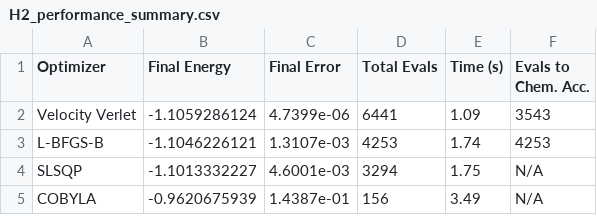
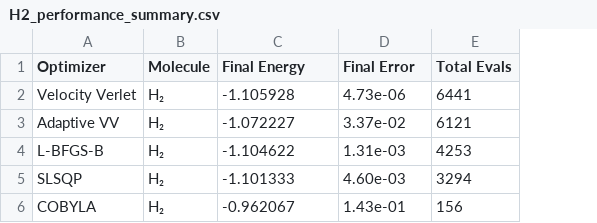
Before and after one commit to M-Aryan-Khan/VQE-Adaptive-Velocity-Verlet, a CSV file: H2_performance_summary.csv, drawn as a sheet; removed rows and columns are numbered as before the commit, all else as after; the diff names each change by its address in the sheet, - before the commit and + after, or states it on an @@ line.

Commit message:
Update H2_performance_summary.csv

```diff
--- a/H2_performance_summary.csv
+++ b/H2_performance_summary.csv
+column B (Molecule), row 2: H₂; rows 4-6: all H₂
-column E (Time (s)), rows 2-5: 1.09 | 1.74 | 1.75 | 3.49
-column F (Evals to Chem. Acc.), rows 2-5: 3543 | 4253 | N/A | N/A
-C2 (Final Energy): -1.1059286124
+C2 (Final Energy): -1.105928
-D2 (Final Error): 4.7399e-06
+D2 (Final Error): 4.73e-06
+row 3: Adaptive VV | H₂ | -1.072227 | 3.37e-02 | 6121
-C4 (Final Energy): -1.1046226121
+C4 (Final Energy): -1.104622
-D4 (Final Error): 1.3107e-03
+D4 (Final Error): 1.31e-03
-C5 (Final Energy): -1.1013332227
+C5 (Final Energy): -1.101333
-D5 (Final Error): 4.6001e-03
+D5 (Final Error): 4.60e-03
-C6 (Final Energy): -0.9620675939
+C6 (Final Energy): -0.962067
-D6 (Final Error): 1.4387e-01
+D6 (Final Error): 1.43e-01
```
